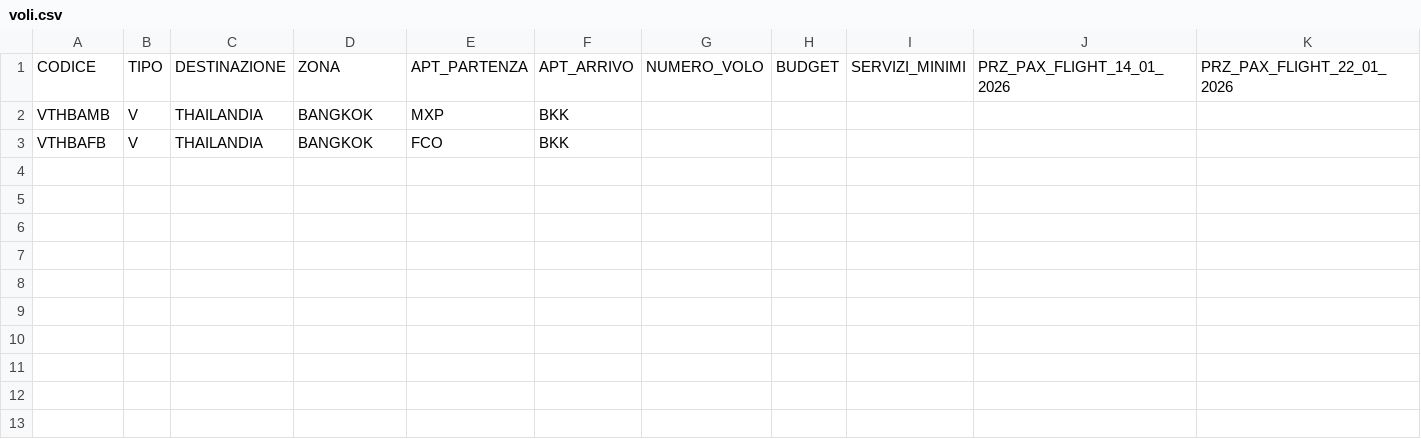
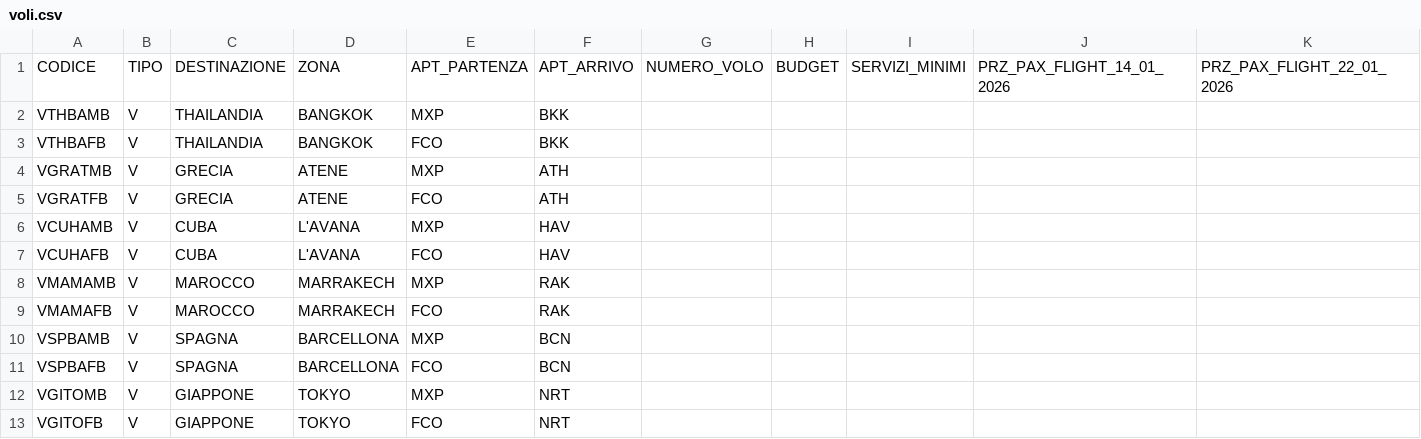
Before and after one commit to SBAM-soft/trave-crew-v.2, a CSV file: public/data/voli.csv, drawn as a sheet; only a part is shown; rows hold the shown columns only; the diff names each change by its address in the sheet, - before the commit and + after, or states it on an @@ line.

```diff
--- a/public/data/voli.csv
+++ b/public/data/voli.csv
+row 4: VGRATMB | V | GRECIA | ATENE | MXP | ATH
+row 5: VGRATFB | V | GRECIA | ATENE | FCO | ATH
+row 6: VCUHAMB | V | CUBA | L'AVANA | MXP | HAV
+row 7: VCUHAFB | V | CUBA | L'AVANA | FCO | HAV
+row 8: VMAMAMB | V | MAROCCO | MARRAKECH | MXP | RAK
+row 9: VMAMAFB | V | MAROCCO | MARRAKECH | FCO | RAK
+row 10: VSPBAMB | V | SPAGNA | BARCELLONA | MXP | BCN
+row 11: VSPBAFB | V | SPAGNA | BARCELLONA | FCO | BCN
+row 12: VGITOMB | V | GIAPPONE | TOKYO | MXP | NRT
+row 13: VGITOFB | V | GIAPPONE | TOKYO | FCO | NRT
```
Also changed, not shown: public/data/costi_accessori.csv, public/data/esperienze.csv, 3 other files.
